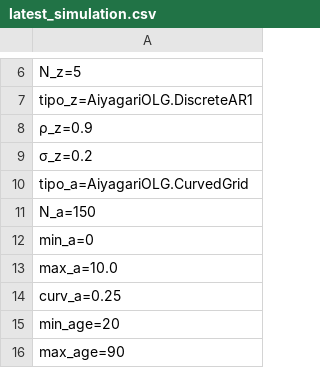
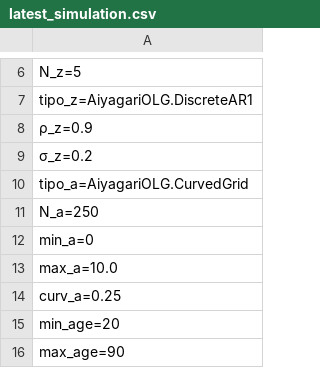
Before and after one commit to TavoJGB/AiyagariOLG, a CSV file: Simulations/parameters/latest_simulation.csv, drawn as a sheet; only a part is shown, gaps mark what is left out.

```diff
--- a/Simulations/parameters/latest_simulation.csv
+++ b/Simulations/parameters/latest_simulation.csv
@@ -10,3 +10,3 @@ tipo_z=AiyagariOLG.DiscreteAR1
 tipo_a=AiyagariOLG.CurvedGrid
-N_a=150
+N_a=250
 min_a=0
```
Also changed, not shown: 11 other files.
